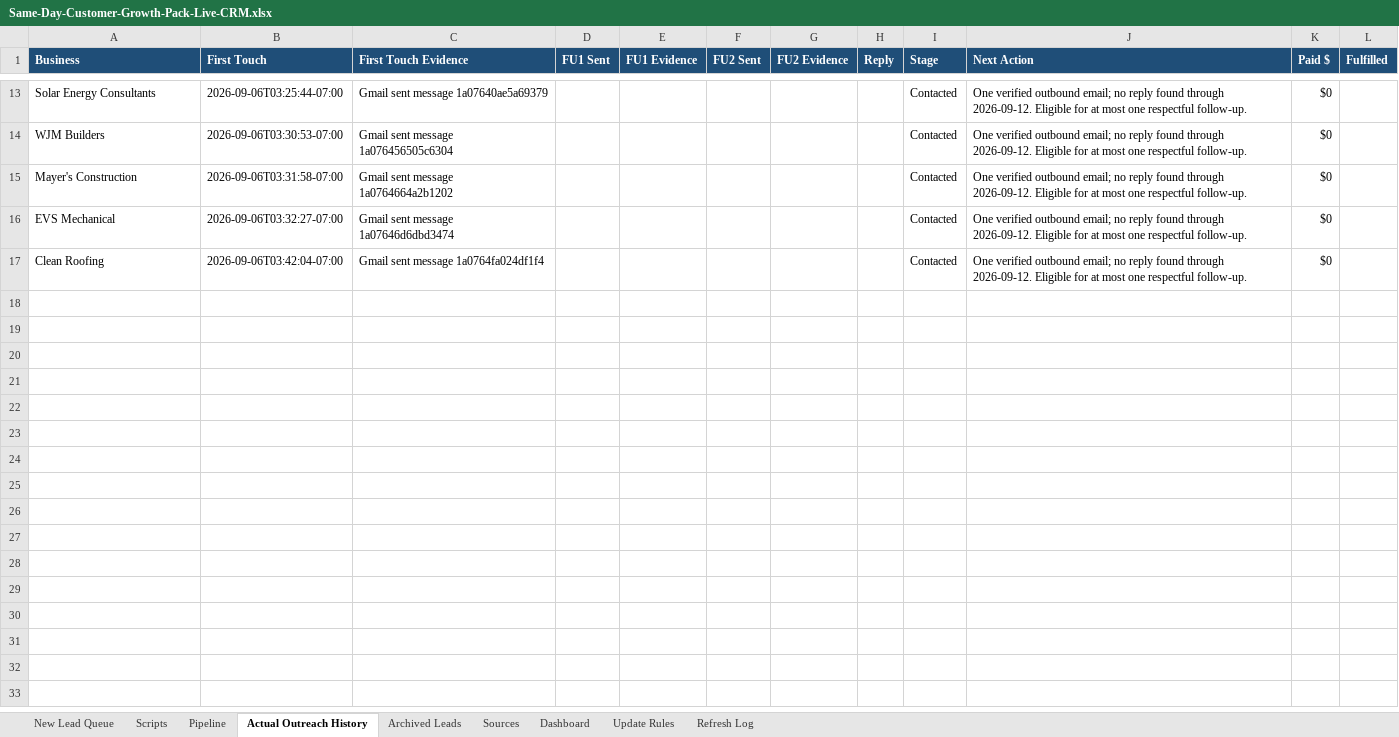
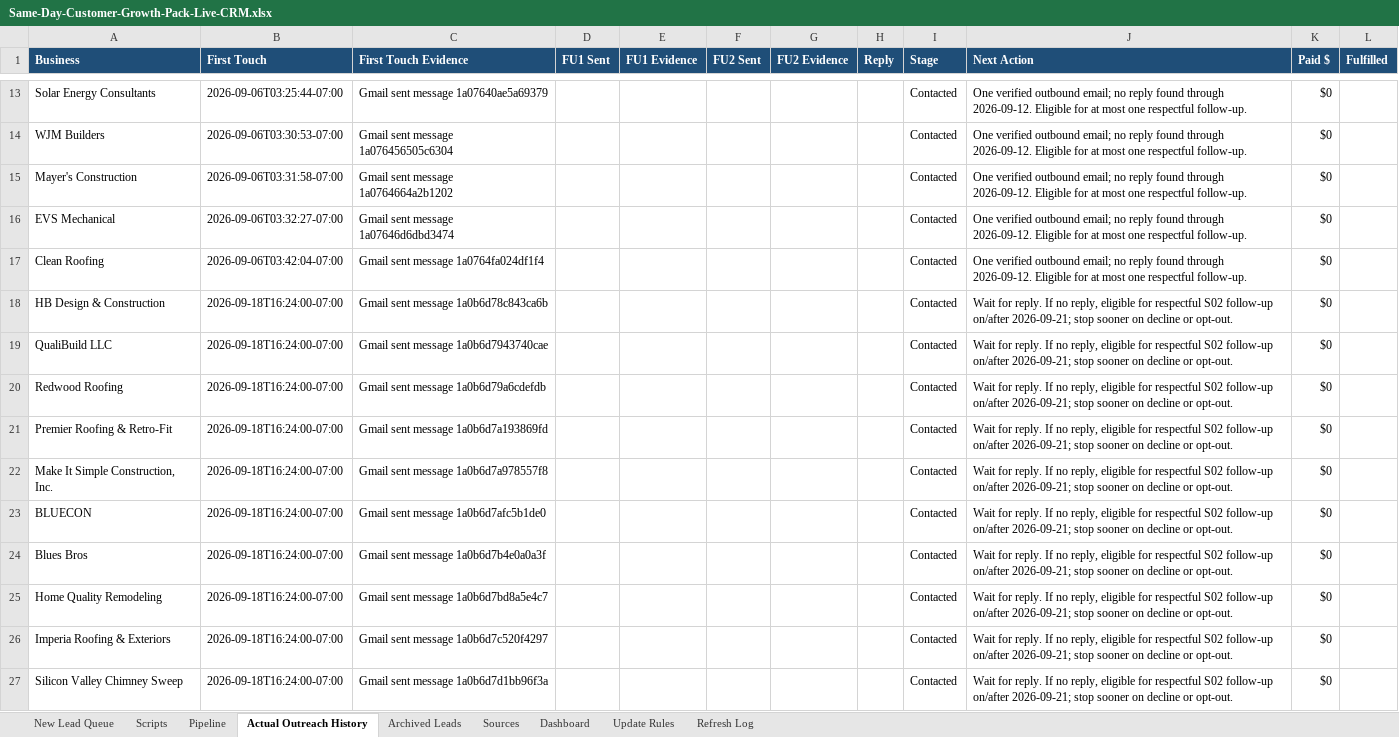
Before and after one commit to anastaysia94-sudo/founder-os, an Excel workbook: sales-engine/Same-Day-Customer-Growth-Pack-Live-CRM.xlsx, sheet Actual Outreach History, drawn as a sheet; only a part is shown, gaps mark what is left out; values as stored, in another font and other column widths than the file's, no borders; the diff names each change by its address in the sheet, - before the commit and + after, or states it on an @@ line.

```diff
--- a/sales-engine/Same-Day-Customer-Growth-Pack-Live-CRM.xlsx (sheet Actual Outreach History)
+++ b/sales-engine/Same-Day-Customer-Growth-Pack-Live-CRM.xlsx (sheet Actual Outreach History)
+row 18: HB Design & Construction | 2026-09-18T16:24:00-07:00 | Gmail sent message 1a0b6d78c843ca6b |  |  |  |  |  | Contacted | Wait for reply. If no reply, eligible for respectful S02 follow-up on/after 2026-09-21; stop sooner on decline or opt-out. | $0
+row 19: QualiBuild LLC | 2026-09-18T16:24:00-07:00 | Gmail sent message 1a0b6d7943740cae |  |  |  |  |  | Contacted | Wait for reply. If no reply, eligible for respectful S02 follow-up on/after 2026-09-21; stop sooner on decline or opt-out. | $0
+row 20: Redwood Roofing | 2026-09-18T16:24:00-07:00 | Gmail sent message 1a0b6d79a6cdefdb |  |  |  |  |  | Contacted | Wait for reply. If no reply, eligible for respectful S02 follow-up on/after 2026-09-21; stop sooner on decline or opt-out. | $0
+row 21: Premier Roofing & Retro-Fit | 2026-09-18T16:24:00-07:00 | Gmail sent message 1a0b6d7a193869fd |  |  |  |  |  | Contacted | Wait for reply. If no reply, eligible for respectful S02 follow-up on/after 2026-09-21; stop sooner on decline or opt-out. | $0
+row 22: Make It Simple Construction, Inc. | 2026-09-18T16:24:00-07:00 | Gmail sent message 1a0b6d7a978557f8 |  |  |  |  |  | Contacted | Wait for reply. If no reply, eligible for respectful S02 follow-up on/after 2026-09-21; stop sooner on decline or opt-out. | $0
+row 23: BLUECON | 2026-09-18T16:24:00-07:00 | Gmail sent message 1a0b6d7afc5b1de0 |  |  |  |  |  | Contacted | Wait for reply. If no reply, eligible for respectful S02 follow-up on/after 2026-09-21; stop sooner on decline or opt-out. | $0
+row 24: Blues Bros | 2026-09-18T16:24:00-07:00 | Gmail sent message 1a0b6d7b4e0a0a3f |  |  |  |  |  | Contacted | Wait for reply. If no reply, eligible for respectful S02 follow-up on/after 2026-09-21; stop sooner on decline or opt-out. | $0
+row 25: Home Quality Remodeling | 2026-09-18T16:24:00-07:00 | Gmail sent message 1a0b6d7bd8a5e4c7 |  |  |  |  |  | Contacted | Wait for reply. If no reply, eligible for respectful S02 follow-up on/after 2026-09-21; stop sooner on decline or opt-out. | $0
+row 26: Imperia Roofing & Exteriors | 2026-09-18T16:24:00-07:00 | Gmail sent message 1a0b6d7c520f4297 |  |  |  |  |  | Contacted | Wait for reply. If no reply, eligible for respectful S02 follow-up on/after 2026-09-21; stop sooner on decline or opt-out. | $0
+row 27: Silicon Valley Chimney Sweep | 2026-09-18T16:24:00-07:00 | Gmail sent message 1a0b6d7d1bb96f3a |  |  |  |  |  | Contacted | Wait for reply. If no reply, eligible for respectful S02 follow-up on/after 2026-09-21; stop sooner on decline or opt-out. | $0
```
Also changed, not shown: sheet Pipeline, sheet New Lead Queue, sheet Refresh Log.
